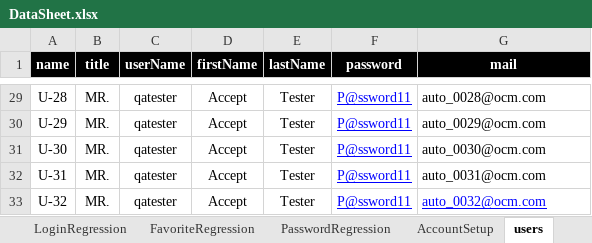
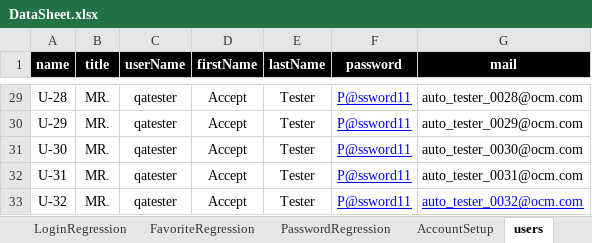
Before and after one commit to walahamad/CBISmoke, an Excel workbook: src/com/generic/config/DataSheet.xlsx, sheet users, drawn as a sheet; only a part is shown, gaps mark what is left out; values as stored, in another font and other column widths than the file's, no borders; the diff covers the shown part only; the diff names each change by its address in the sheet, - before the commit and + after, or states it on an @@ line.

Commit message:
fix users per browsers

```diff
--- a/src/com/generic/config/DataSheet.xlsx (sheet users)
+++ b/src/com/generic/config/DataSheet.xlsx (sheet users)
-G29 (mail): auto_0028@ocm.com
+G29 (mail): auto_tester_0028@ocm.com
-G30 (mail): auto_0029@ocm.com
+G30 (mail): auto_tester_0029@ocm.com
-G31 (mail): auto_0030@ocm.com
+G31 (mail): auto_tester_0030@ocm.com
-G32 (mail): auto_0031@ocm.com
+G32 (mail): auto_tester_0031@ocm.com
-G33 (mail): auto_0032@ocm.com
+G33 (mail): auto_tester_0032@ocm.com
```
Also changed, not shown: 27 edited cells elsewhere in this sheet.
